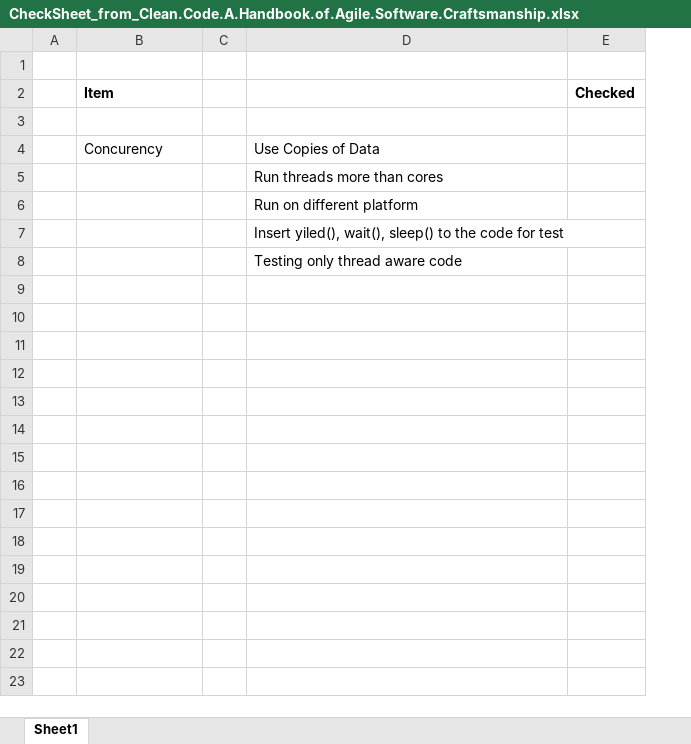
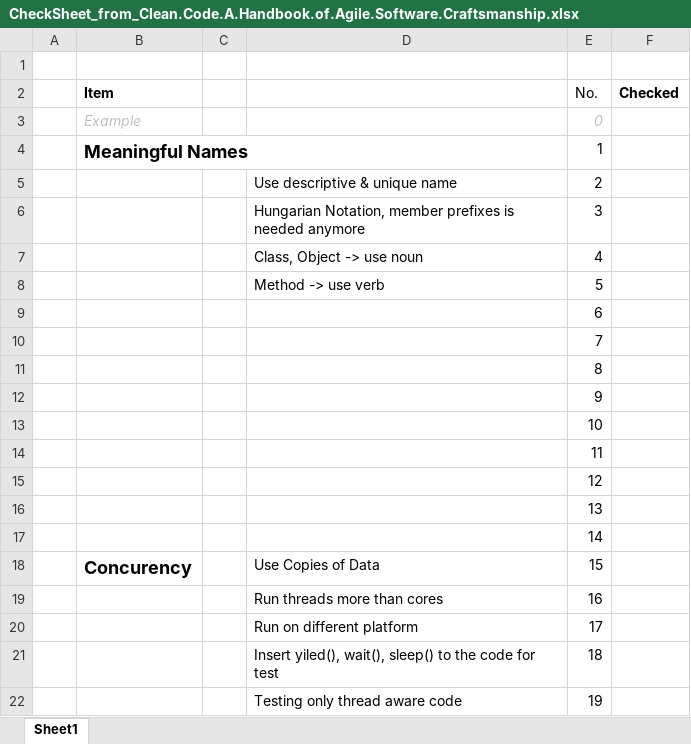
Before and after one commit to fwhyn/Material, an Excel workbook: CheckSheet_from_Clean.Code.A.Handbook.of.Agile.Software.Craftsmanship.xlsx, sheet Sheet1, drawn as a sheet; only a part is shown; values as stored, in another font and other column widths than the file's, no borders; addresses are those after the commit; the diff covers the shown part only; the diff names each change by its address in the sheet, - before the commit and + after, or states it on an @@ line.

Commit message:
Updated Material

```diff
--- a/CheckSheet_from_Clean.Code.A.Handbook.of.Agile.Software.Craftsmanship.xlsx (sheet Sheet1)
+++ b/CheckSheet_from_Clean.Code.A.Handbook.of.Agile.Software.Craftsmanship.xlsx (sheet Sheet1)
+column E (No.), rows 17-22: 14 | 15 | 16 | 17 | 18 | 19
+row 3:  | Example |  |  | 0
+row 4:  | Meaningful Names |  |  | 1
+row 5:  |  |  | Use descriptive & unique name | 2
+row 6:  |  |  | Hungarian Notation, member prefixes is needed anymore | 3
+row 7:  |  |  | Class, Object -> use noun | 4
+row 8:  |  |  | Method -> use verb | 5
+row 9:  |  |  |  | 6
+row 10:  |  |  |  | 7
+row 11:  |  |  |  | 8
+row 12:  |  |  |  | 9
+row 13:  |  |  |  | 10
+row 14:  |  |  |  | 11
+row 15:  |  |  |  | 12
+row 16:  |  |  |  | 13
-B18 bold: off
+B18 bold: on, text size: larger
```
Also changed, not shown: 16 added rows elsewhere in this sheet.
